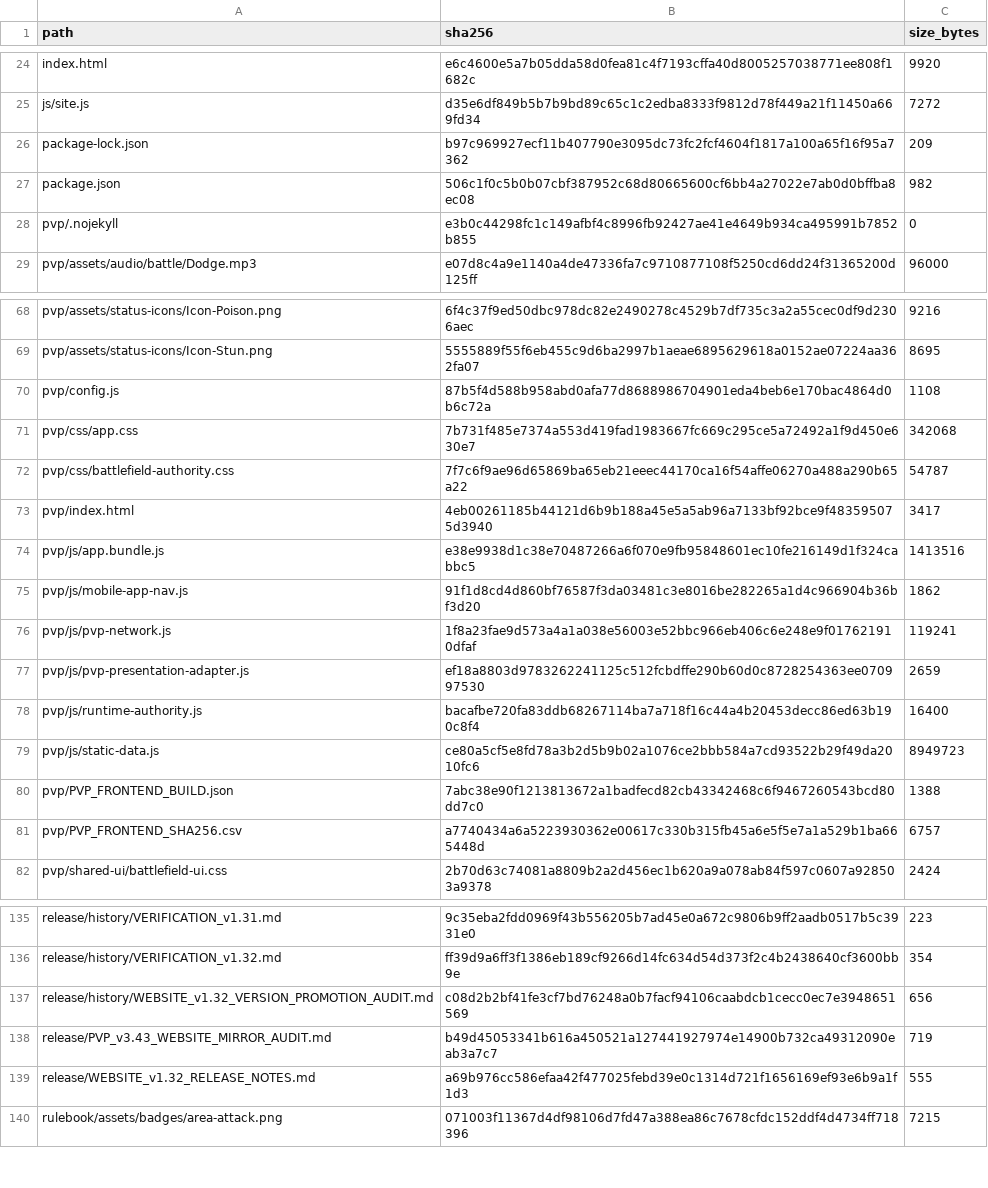
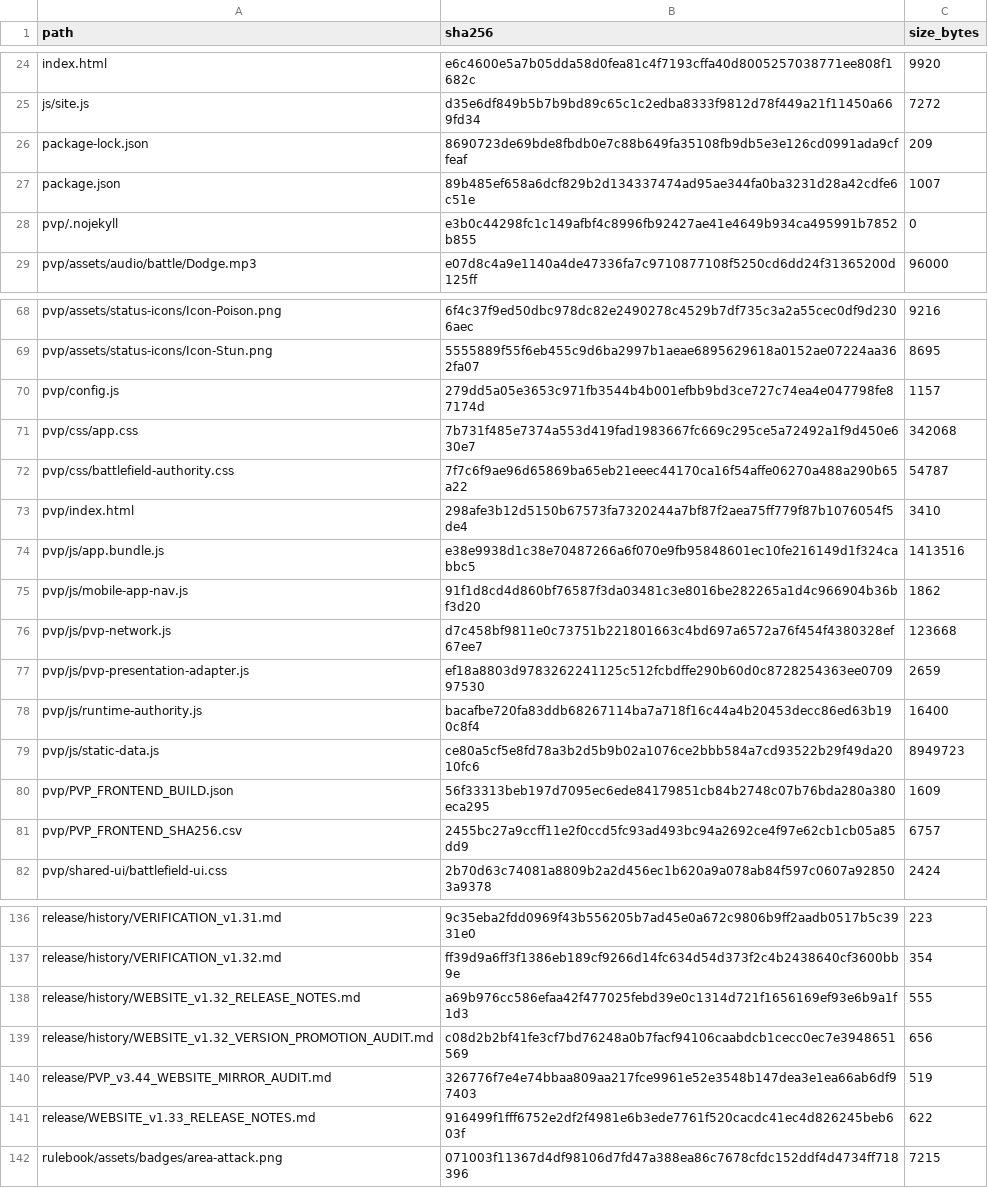
Before and after one commit to GrandisLegacyTCG/GrandisLegacyTCG.github.io, a CSV file: FILE_MANIFEST_SHA256.csv, drawn as a sheet; only a part is shown, gaps mark what is left out; the diff covers the shown part only.

Commit message:
Update Website to v1.33

```diff
--- a/FILE_MANIFEST_SHA256.csv
+++ b/FILE_MANIFEST_SHA256.csv
@@ -25,4 +25,4 @@ index.html,e6c4600e5a7b05dda58d0fea81c4f7193cffa40d8005257038771ee808f1682c,9920
 js/site.js,d35e6df849b5b7b9bd89c65c1c2edba8333f9812d78f449a21f11450a669fd34,7272
-package-lock.json,b97c969927ecf11b407790e3095dc73fc2fcf4604f1817a100a65f16f95a7362,209
-package.json,506c1f0c5b0b07cbf387952c68d80665600cf6bb4a27022e7ab0d0bffba8ec08,982
+package-lock.json,8690723de69bde8fbdb0e7c88b649fa35108fb9db5e3e126cd0991ada9cffeaf,209
+package.json,89b485ef658a6dcf829b2d134337474ad95ae344fa0ba3231d28a42cdfe6c51e,1007
 pvp/.nojekyll,e3b0c44298fc1c149afbf4c8996fb92427ae41e4649b934ca495991b7852b855,0
@@ -69,9 +69,9 @@ pvp/assets/status-icons/Icon-Poison.png,6f4c37f9ed50dbc978dc82e2490278c4529b7df7
 pvp/assets/status-icons/Icon-Stun.png,5555889f55f6eb455c9d6ba2997b1aeae6895629618a0152ae07224aa362fa07,8695
-pvp/config.js,87b5f4d588b958abd0afa77d8688986704901eda4beb6e170bac4864d0b6c72a,1108
+pvp/config.js,279dd5a05e3653c971fb3544b4b001efbb9bd3ce727c74ea4e047798fe87174d,1157
 pvp/css/app.css,7b731f485e7374a553d419fad1983667fc669c295ce5a72492a1f9d450e630e7,342068
 pvp/css/battlefield-authority.css,7f7c6f9ae96d65869ba65eb21eeec44170ca16f54affe06270a488a290b65a22,54787
-pvp/index.html,4eb00261185b44121d6b9b188a45e5a5ab96a7133bf92bce9f483595075d3940,3417
+pvp/index.html,298afe3b12d5150b67573fa7320244a7bf87f2aea75ff779f87b1076054f5de4,3410
 pvp/js/app.bundle.js,e38e9938d1c38e70487266a6f070e9fb95848601ec10fe216149d1f324cabbc5,1413516
 pvp/js/mobile-app-nav.js,91f1d8cd4d860bf76587f3da03481c3e8016be282265a1d4c966904b36bf3d20,1862
-pvp/js/pvp-network.js,1f8a23fae9d573a4a1a038e56003e52bbc966eb406c6e248e9f017621910dfaf,119241
+pvp/js/pvp-network.js,d7c458bf9811e0c73751b221801663c4bd697a6572a76f454f4380328ef67ee7,123668
 pvp/js/pvp-presentation-adapter.js,ef18a8803d9783262241125c512fcbdffe290b60d0c8728254363ee070997530,2659
@@ -79,4 +79,4 @@ pvp/js/runtime-authority.js,bacafbe720fa83ddb68267114ba7a718f16c44a4b20453decc86
 pvp/js/static-data.js,ce80a5cf5e8fd78a3b2d5b9b02a1076ce2bbb584a7cd93522b29f49da2010fc6,8949723
-pvp/PVP_FRONTEND_BUILD.json,7abc38e90f1213813672a1badfecd82cb43342468c6f9467260543bcd80dd7c0,1388
-pvp/PVP_FRONTEND_SHA256.csv,a7740434a6a5223930362e00617c330b315fb45a6e5f5e7a1a529b1ba665448d,6757
+pvp/PVP_FRONTEND_BUILD.json,56f33313beb197d7095ec6ede84179851cb84b2748c07b76bda280a380eca295,1609
+pvp/PVP_FRONTEND_SHA256.csv,2455bc27a9ccff11e2f0ccd5fc93ad493bc94a2692ce4f97e62cb1cb05a85dd9,6757
 pvp/shared-ui/battlefield-ui.css,2b70d63c74081a8809b2a2d456ec1b620a9a078ab84f597c0607a928503a9378,2424
@@ -136,5 +137,6 @@ release/history/VERIFICATION_v1.31.md,9c35eba2fdd0969f43b556205b7ad45e0a672c9806
 release/history/VERIFICATION_v1.32.md,ff39d9a6ff3f1386eb189cf9266d14fc634d54d373f2c4b2438640cf3600bb9e,354
+release/history/WEBSITE_v1.32_RELEASE_NOTES.md,a69b976cc586efaa42f477025febd39e0c1314d721f1656169ef93e6b9a1f1d3,555
 release/history/WEBSITE_v1.32_VERSION_PROMOTION_AUDIT.md,c08d2b2bf41fe3cf7bd76248a0b7facf94106caabdcb1cecc0ec7e3948651569,656
-release/PVP_v3.43_WEBSITE_MIRROR_AUDIT.md,b49d45053341b616a450521a127441927974e14900b732ca49312090eab3a7c7,719
-release/WEBSITE_v1.32_RELEASE_NOTES.md,a69b976cc586efaa42f477025febd39e0c1314d721f1656169ef93e6b9a1f1d3,555
+release/PVP_v3.44_WEBSITE_MIRROR_AUDIT.md,326776f7e4e74bbaa809aa217fce9961e52e3548b147dea3e1ea66ab6df97403,519
+release/WEBSITE_v1.33_RELEASE_NOTES.md,916499f1fff6752e2df2f4981e6b3ede7761f520cacdc41ec4d826245beb603f,622
 rulebook/assets/badges/area-attack.png,071003f11367d4df98106d7fd47a388ea86c7678cfdc152ddf4d4734ff718396,7215
```
Also changed, not shown: 2 added rows and 5 edited cells elsewhere in this file, pvp/PVP_FRONTEND_SHA256.csv, 15 other files.
